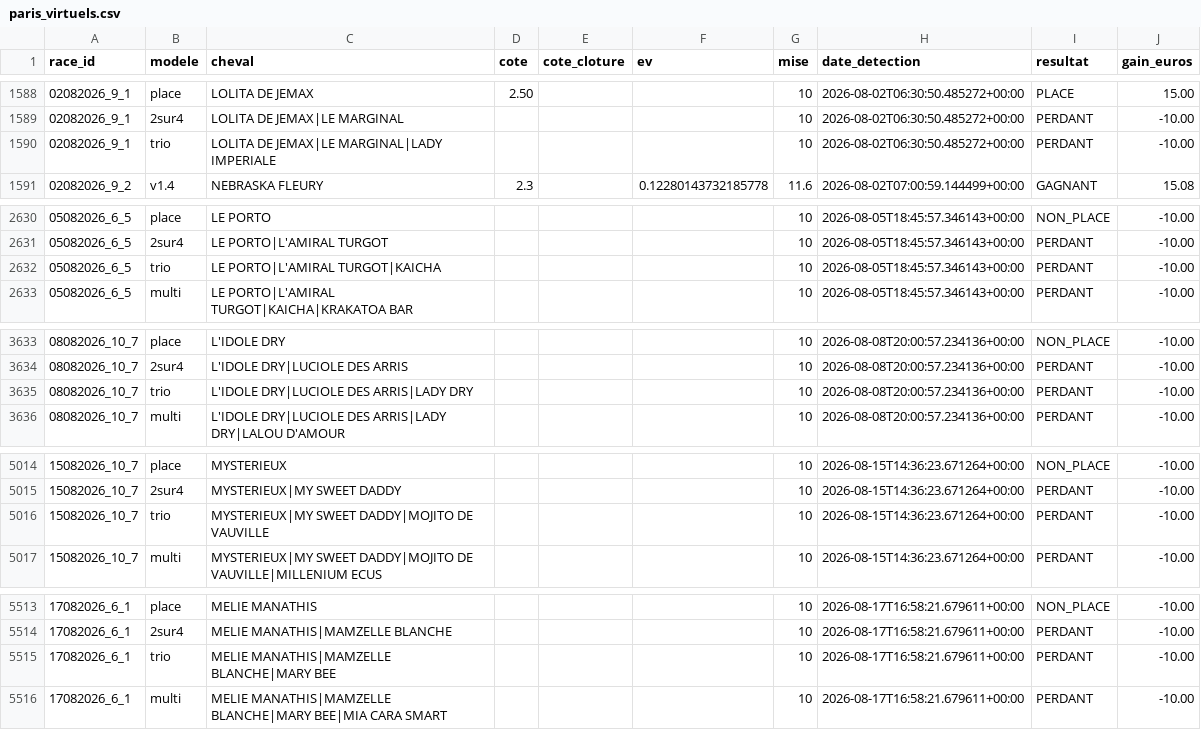
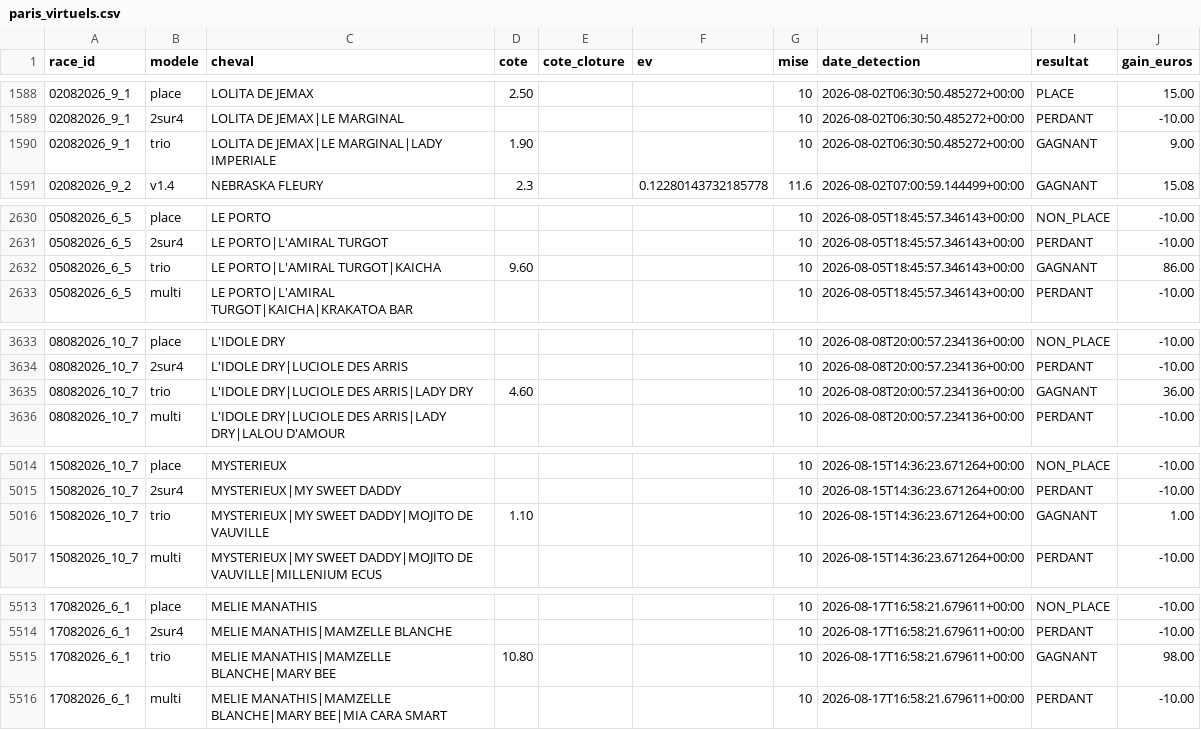
Before and after one commit to Falcon78ux/pmu-paper-trading, a CSV file: paris_virtuels.csv, drawn as a sheet; only a part is shown, gaps mark what is left out.

```diff
--- a/paris_virtuels.csv
+++ b/paris_virtuels.csv
@@ -1589,3 +1589,3 @@ race_id,modele,cheval,cote,cote_cloture,ev,mise,date_detection,resultat,gain_eur
 02082026_9_1,2sur4,LOLITA DE JEMAX|LE MARGINAL,,,,10,2026-08-02T06:30:50.485272+00:00,PERDANT,-10.00
-02082026_9_1,trio,LOLITA DE JEMAX|LE MARGINAL|LADY IMPERIALE,,,,10,2026-08-02T06:30:50.485272+00:00,PERDANT,-10.00
+02082026_9_1,trio,LOLITA DE JEMAX|LE MARGINAL|LADY IMPERIALE,1.90,,,10,2026-08-02T06:30:50.485272+00:00,GAGNANT,9.00
 02082026_9_2,v1.4,NEBRASKA FLEURY,2.3,,0.12280143732185778,11.6,2026-08-02T07:00:59.144499+00:00,GAGNANT,15.08
@@ -2631,3 +2631,3 @@ race_id,modele,cheval,cote,cote_cloture,ev,mise,date_detection,resultat,gain_eur
 05082026_6_5,2sur4,LE PORTO|L'AMIRAL TURGOT,,,,10,2026-08-05T18:45:57.346143+00:00,PERDANT,-10.00
-05082026_6_5,trio,LE PORTO|L'AMIRAL TURGOT|KAICHA,,,,10,2026-08-05T18:45:57.346143+00:00,PERDANT,-10.00
+05082026_6_5,trio,LE PORTO|L'AMIRAL TURGOT|KAICHA,9.60,,,10,2026-08-05T18:45:57.346143+00:00,GAGNANT,86.00
 05082026_6_5,multi,LE PORTO|L'AMIRAL TURGOT|KAICHA|KRAKATOA BAR,,,,10,2026-08-05T18:45:57.346143+00:00,PERDANT,-10.00
@@ -3634,3 +3634,3 @@ race_id,modele,cheval,cote,cote_cloture,ev,mise,date_detection,resultat,gain_eur
 08082026_10_7,2sur4,L'IDOLE DRY|LUCIOLE DES ARRIS,,,,10,2026-08-08T20:00:57.234136+00:00,PERDANT,-10.00
-08082026_10_7,trio,L'IDOLE DRY|LUCIOLE DES ARRIS|LADY DRY,,,,10,2026-08-08T20:00:57.234136+00:00,PERDANT,-10.00
+08082026_10_7,trio,L'IDOLE DRY|LUCIOLE DES ARRIS|LADY DRY,4.60,,,10,2026-08-08T20:00:57.234136+00:00,GAGNANT,36.00
 08082026_10_7,multi,L'IDOLE DRY|LUCIOLE DES ARRIS|LADY DRY|LALOU D'AMOUR,,,,10,2026-08-08T20:00:57.234136+00:00,PERDANT,-10.00
@@ -5015,3 +5015,3 @@ race_id,modele,cheval,cote,cote_cloture,ev,mise,date_detection,resultat,gain_eur
 15082026_10_7,2sur4,MYSTERIEUX|MY SWEET DADDY,,,,10,2026-08-15T14:36:23.671264+00:00,PERDANT,-10.00
-15082026_10_7,trio,MYSTERIEUX|MY SWEET DADDY|MOJITO DE VAUVILLE,,,,10,2026-08-15T14:36:23.671264+00:00,PERDANT,-10.00
+15082026_10_7,trio,MYSTERIEUX|MY SWEET DADDY|MOJITO DE VAUVILLE,1.10,,,10,2026-08-15T14:36:23.671264+00:00,GAGNANT,1.00
 15082026_10_7,multi,MYSTERIEUX|MY SWEET DADDY|MOJITO DE VAUVILLE|MILLENIUM ECUS,,,,10,2026-08-15T14:36:23.671264+00:00,PERDANT,-10.00
@@ -5514,3 +5514,3 @@ race_id,modele,cheval,cote,cote_cloture,ev,mise,date_detection,resultat,gain_eur
 17082026_6_1,2sur4,MELIE MANATHIS|MAMZELLE BLANCHE,,,,10,2026-08-17T16:58:21.679611+00:00,PERDANT,-10.00
-17082026_6_1,trio,MELIE MANATHIS|MAMZELLE BLANCHE|MARY BEE,,,,10,2026-08-17T16:58:21.679611+00:00,PERDANT,-10.00
+17082026_6_1,trio,MELIE MANATHIS|MAMZELLE BLANCHE|MARY BEE,10.80,,,10,2026-08-17T16:58:21.679611+00:00,GAGNANT,98.00
 17082026_6_1,multi,MELIE MANATHIS|MAMZELLE BLANCHE|MARY BEE|MIA CARA SMART,,,,10,2026-08-17T16:58:21.679611+00:00,PERDANT,-10.00
```
Also changed, not shown: 1 other file.
